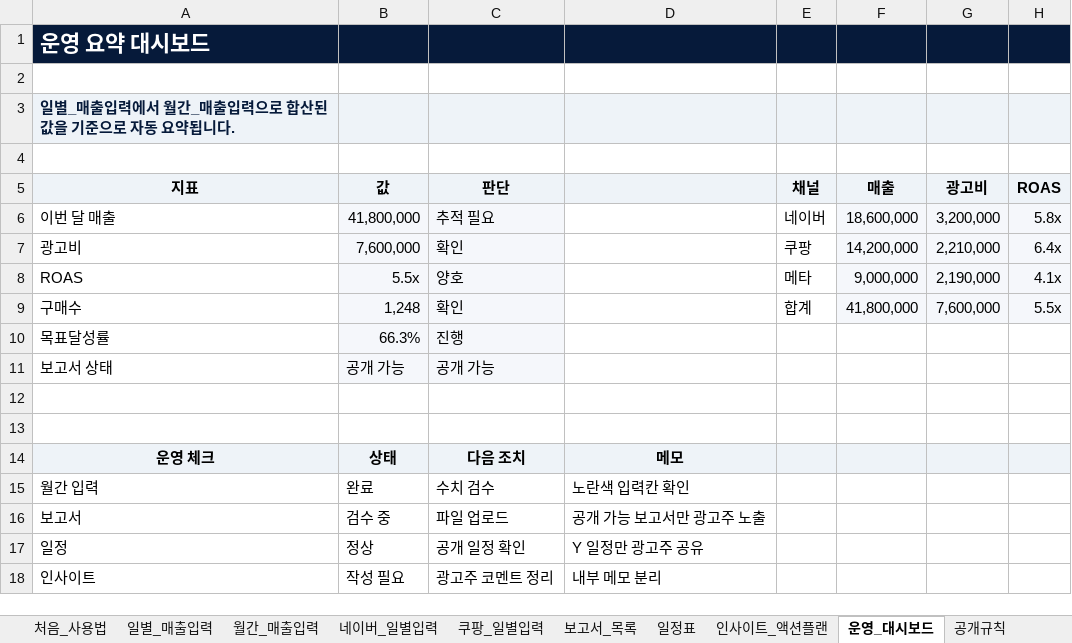
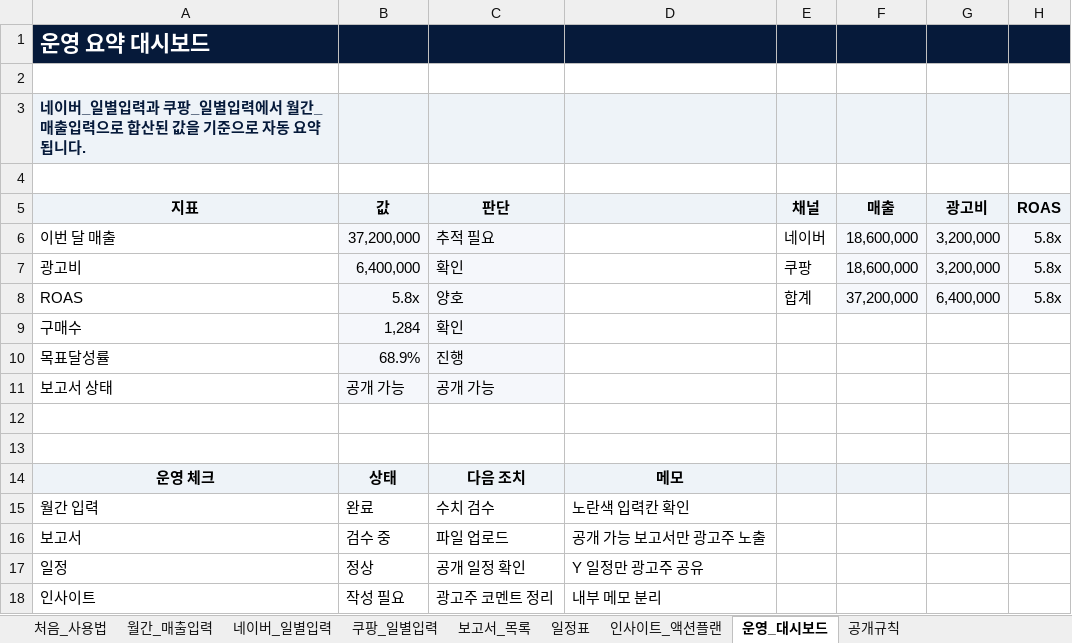
Before and after one commit to dkdleld91-prog/momentinsight, an Excel workbook: 03_운영시트_템플릿/모먼트인사이트_운영시트_템플릿.xlsx, sheet 운영_대시보드, drawn as a sheet; values as stored, in another font and other column widths than the file's, no borders; the diff names each change by its address in the sheet, - before the commit and + after, or states it on an @@ line.

Commit message:
Simplify operation sheet inputs

```diff
--- a/03_운영시트_템플릿/모먼트인사이트_운영시트_템플릿.xlsx (sheet 운영_대시보드)
+++ b/03_운영시트_템플릿/모먼트인사이트_운영시트_템플릿.xlsx (sheet 운영_대시보드)
-sheet tab: 일별_매출입력
-A3 (지표): 일별_매출입력에서…
+A3 (지표): 네이버_일별입력과 쿠팡_일별입력에서…
-B6 (값): 41,800,000
+B6 (값): 37,200,000
-B7 (값): 7,600,000
+B7 (값): 6,400,000
-F7 (매출): 14,200,000
+F7 (매출): 18,600,000
-G7 (광고비): 2,210,000
+G7 (광고비): 3,200,000
-H7 (ROAS): 6.4x
+H7 (ROAS): 5.8x
-B8 (값): 5.5x
+B8 (값): 5.8x
-E8 (채널): 메타
+E8 (채널): 합계
-F8 (매출): 9,000,000
+F8 (매출): 37,200,000
-G8 (광고비): 2,190,000
+G8 (광고비): 6,400,000
-H8 (ROAS): 4.1x
+H8 (ROAS): 5.8x
-B9 (값): 1,248
+B9 (값): 1,284
-E9 (채널): 합계
+E9 (채널): (empty)
-F9 (매출): 41,800,000
+F9 (매출): (empty)
-F9:H9 fill: #F5F7FB
+F9:H9 fill: none
-G9 (광고비): 7,600,000
+G9 (광고비): (empty)
-H9 (ROAS): 5.5x
+H9 (ROAS): (empty)
-B10 (값): 66.3%
+B10 (값): 68.9%
```
Also changed, not shown: sheet 월간_매출입력, sheet 공개규칙, sheet 처음_사용법, formulas that keep their value, public/downloads/moment-insight-operation-sheet-template.xlsx, 3 other files.
